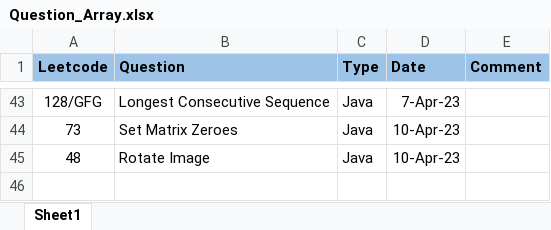
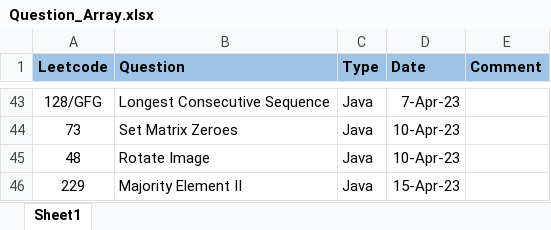
Before and after one commit to ParagNaik2021/Leetcode, an Excel workbook: Array/Question_Array.xlsx, sheet Sheet1, drawn as a sheet; only a part is shown, gaps mark what is left out; values as stored, in another font and other column widths than the file's, no borders; the diff names each change by its address in the sheet, - before the commit and + after, or states it on an @@ line.

Commit message:
229. Majority Element II
229. Majority Element II

```diff
--- a/Array/Question_Array.xlsx (sheet Sheet1)
+++ b/Array/Question_Array.xlsx (sheet Sheet1)
+row 46: 229 | Majority Element II | Java | 15-Apr-23
```
Also changed, not shown: 1 other file.
